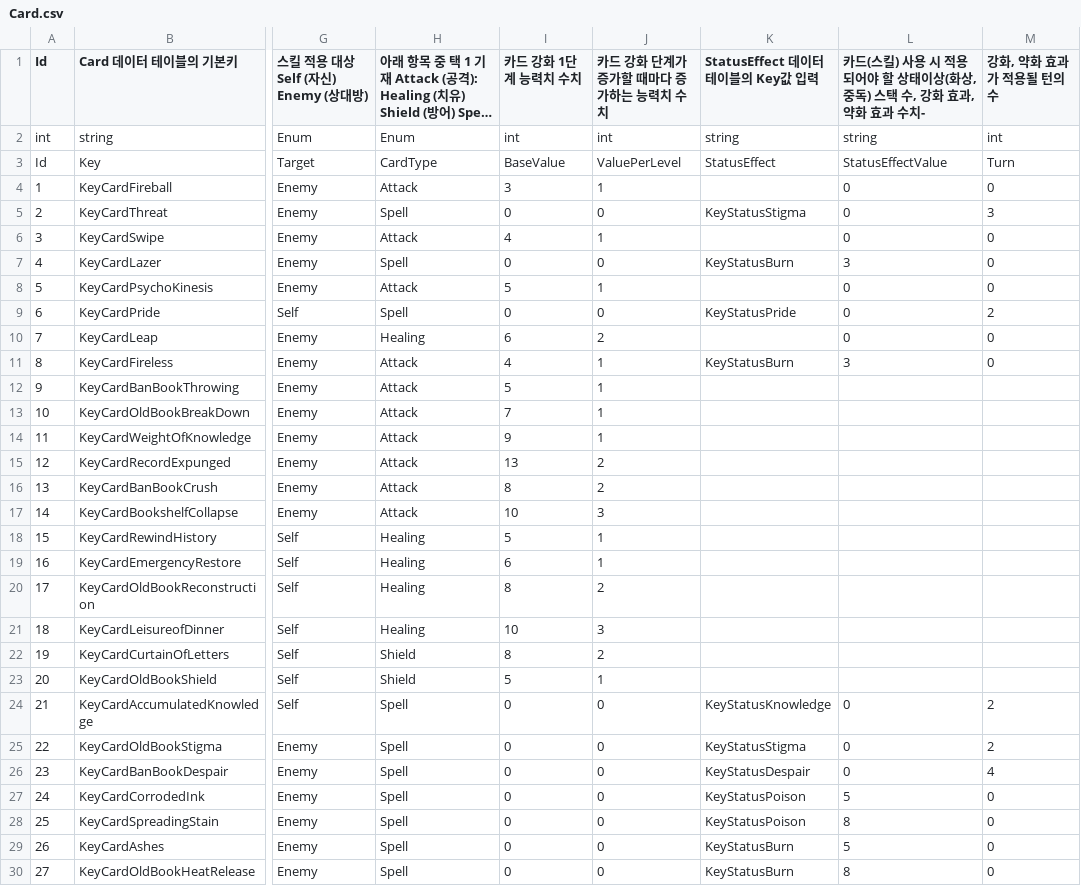
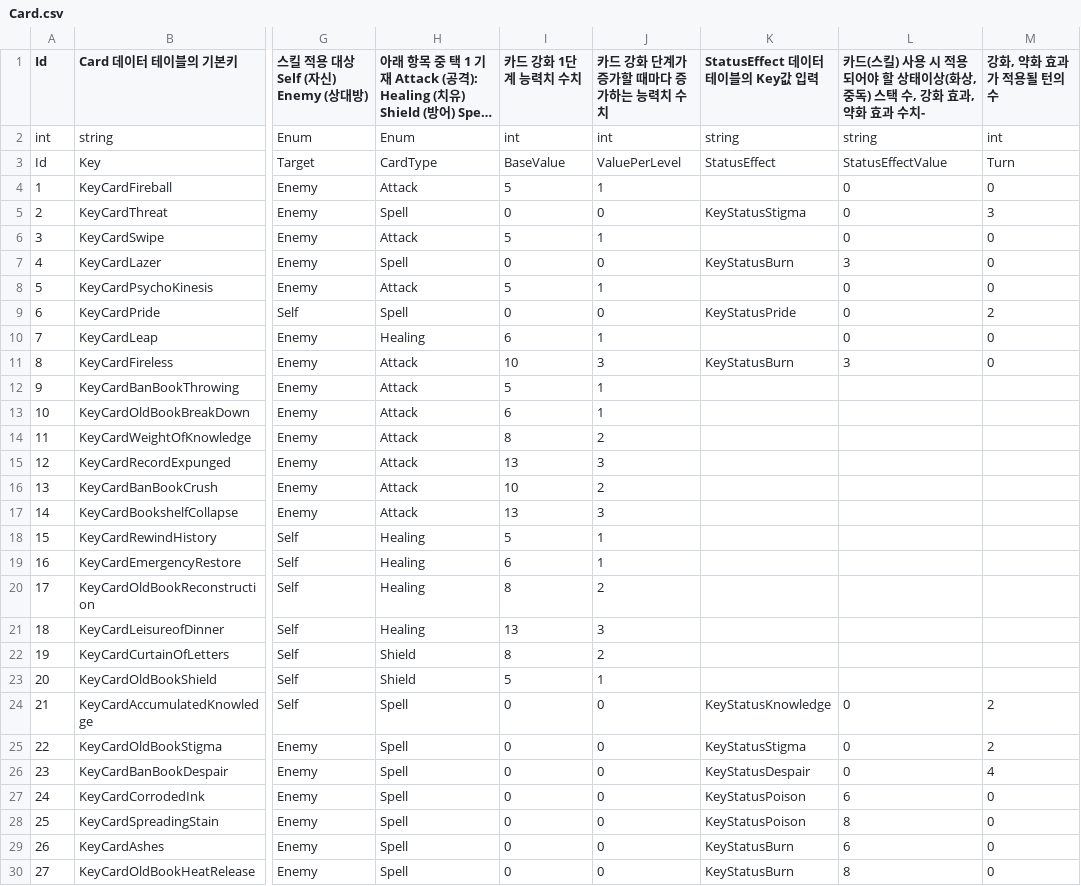
Before and after one commit to GreedSpirit/Hexagon, a CSV file: Assets/Resources/Card.csv, drawn as a sheet; only a part is shown, gaps mark what is left out; long unchanged cells end in …; the diff names each change by its address in the sheet, - before the commit and + after, or states it on an @@ line.

```diff
--- a/Assets/Resources/Card.csv
+++ b/Assets/Resources/Card.csv
-I4 (카드 강화 1단계 능력치 수치): 3
+I4 (카드 강화 1단계 능력치 수치): 5
-I6 (카드 강화 1단계 능력치 수치): 4
+I6 (카드 강화 1단계 능력치 수치): 5
-J10 (카드 강화 단계가 증가할 때마다 증가하는 능력치 수치): 2
+J10 (카드 강화 단계가 증가할 때마다 증가하는 능력치 수치): 1
-I11 (카드 강화 1단계 능력치 수치): 4
+I11 (카드 강화 1단계 능력치 수치): 10
-J11 (카드 강화 단계가 증가할 때마다 증가하는 능력치 수치): 1
+J11 (카드 강화 단계가 증가할 때마다 증가하는 능력치 수치): 3
-I13 (카드 강화 1단계 능력치 수치): 7
+I13 (카드 강화 1단계 능력치 수치): 6
-I14 (카드 강화 1단계 능력치 수치): 9
+I14 (카드 강화 1단계 능력치 수치): 8
-J14 (카드 강화 단계가 증가할 때마다 증가하는 능력치 수치): 1
+J14 (카드 강화 단계가 증가할 때마다 증가하는 능력치 수치): 2
-J15 (카드 강화 단계가 증가할 때마다 증가하는 능력치 수치): 2
+J15 (카드 강화 단계가 증가할 때마다 증가하는 능력치 수치): 3
-I16 (카드 강화 1단계 능력치 수치): 8
+I16 (카드 강화 1단계 능력치 수치): 10
-I17 (카드 강화 1단계 능력치 수치): 10
+I17 (카드 강화 1단계 능력치 수치): 13
-I21 (카드 강화 1단계 능력치 수치): 10
+I21 (카드 강화 1단계 능력치 수치): 13
-L27: 5
+L27: 6
-L29: 5
+L29: 6
```
Also changed, not shown: Assets/Resources/Dungeon.csv, Assets/Resources/Monster.csv, 5 other files.
